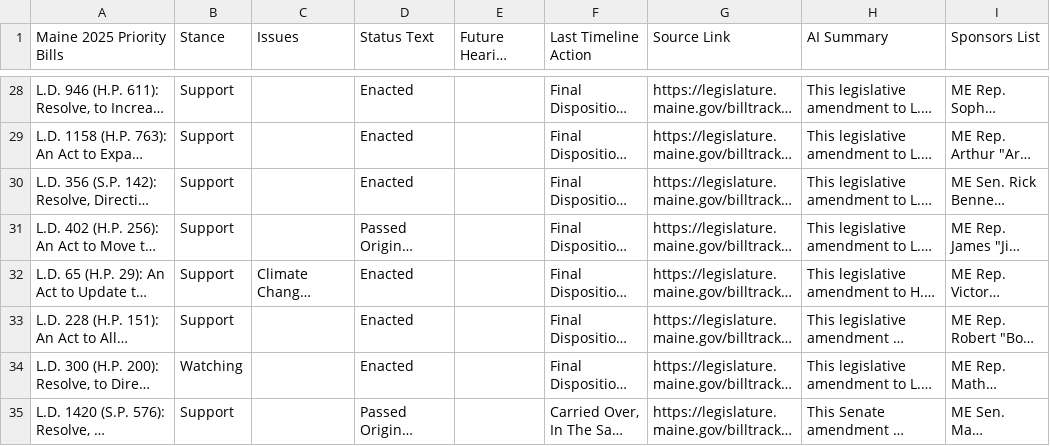
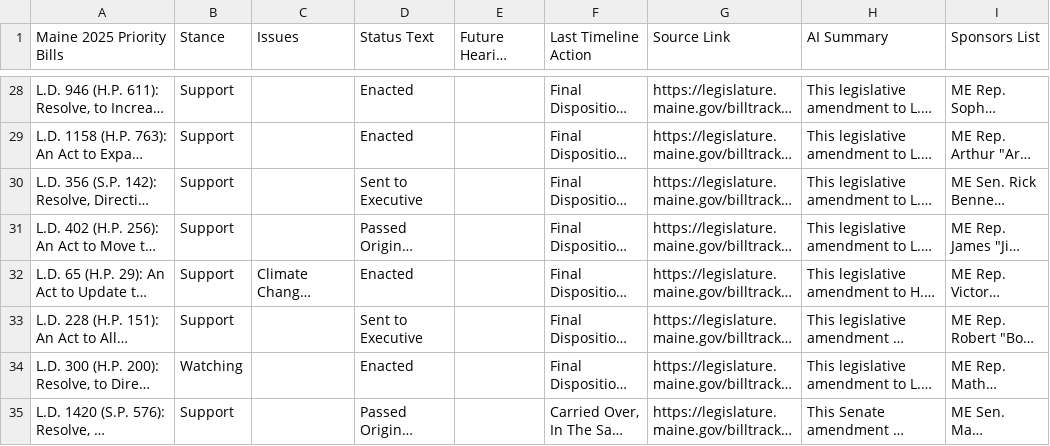
Before and after one commit to PhilipMathieu/scme-tracker, a CSV file: archive/maine-2025-priority-bills_2025-09-18.csv, drawn as a sheet; only a part is shown, gaps mark what is left out; long unchanged cells end in …; the diff names each change by its address in the sheet, - before the commit and + after, or states it on an @@ line.

```diff
--- a/archive/maine-2025-priority-bills_2025-09-18.csv
+++ b/archive/maine-2025-priority-bills_2025-09-18.csv
-D30 (Status Text): Enacted
+D30 (Status Text): Sent to Executive
-D33 (Status Text): Enacted
+D33 (Status Text): Sent to Executive
```
Also changed, not shown: maine-2025-priority-bills.csv.
